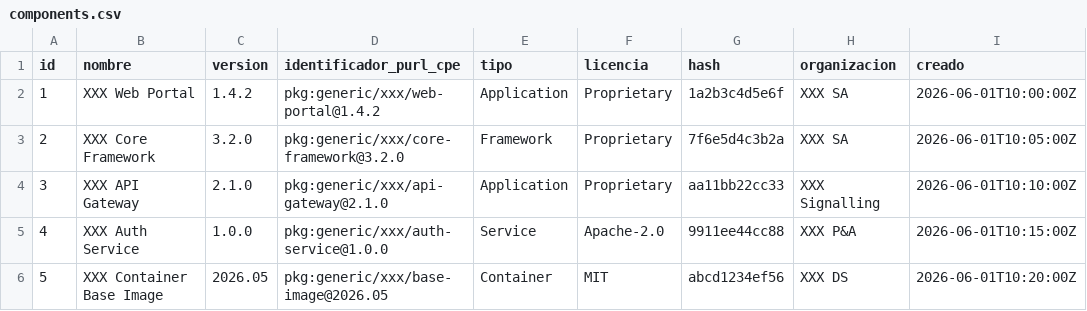
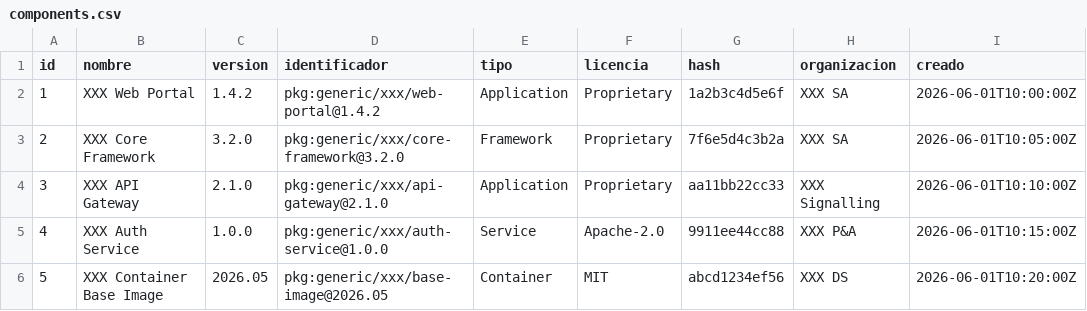
Before and after one commit to rmartin-orbik/demo, a CSV file: components.csv, drawn as a sheet; only a part is shown; the diff names each change by its address in the sheet, - before the commit and + after, or states it on an @@ line.

Commit message:
Update components.csv
change column name

```diff
--- a/components.csv
+++ b/components.csv
-D1: identificador_purl_cpe
+D1: identificador
```
